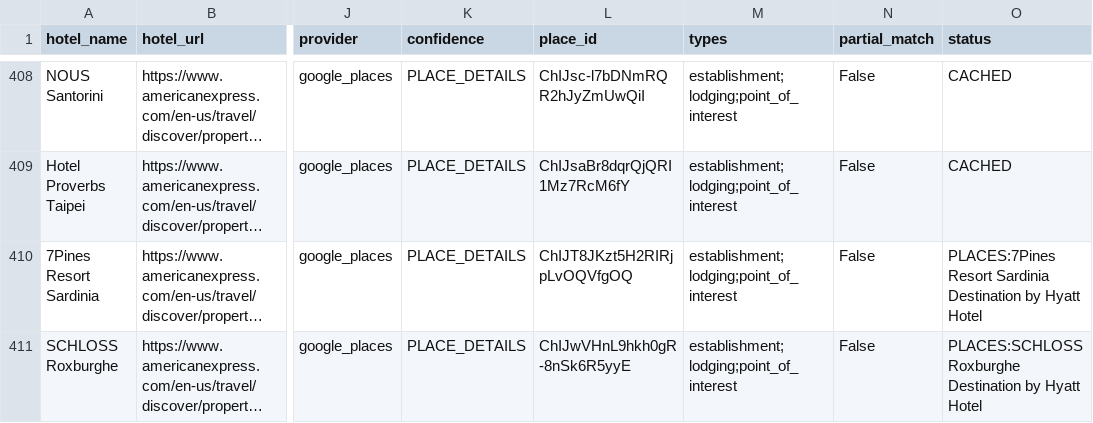
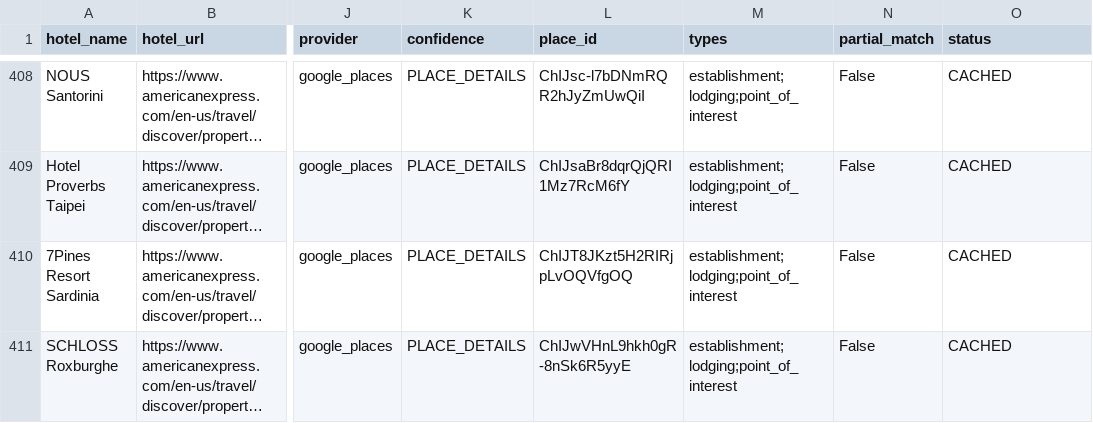
Before and after one commit to ZhengQ2/amex-hotel-credits, a CSV file: cache/fhr_hotels_geocoded_google.csv, drawn as a sheet; only a part is shown, gaps mark what is left out; long unchanged cells end in …; the diff covers the shown part only; the diff names each change by its address in the sheet, - before the commit and + after, or states it on an @@ line.

```diff
--- a/cache/fhr_hotels_geocoded_google.csv
+++ b/cache/fhr_hotels_geocoded_google.csv
-O410 (status): PLACES:7Pines Resort Sardinia Destination by Hyatt Hotel
+O410 (status): CACHED
-O411 (status): PLACES:SCHLOSS Roxburghe Destination by Hyatt Hotel
+O411 (status): CACHED
```
Also changed, not shown: 1 removed row and 5 edited cells elsewhere in this file, cache/thc_hotels_geocoded_google.csv, 1 other file.
